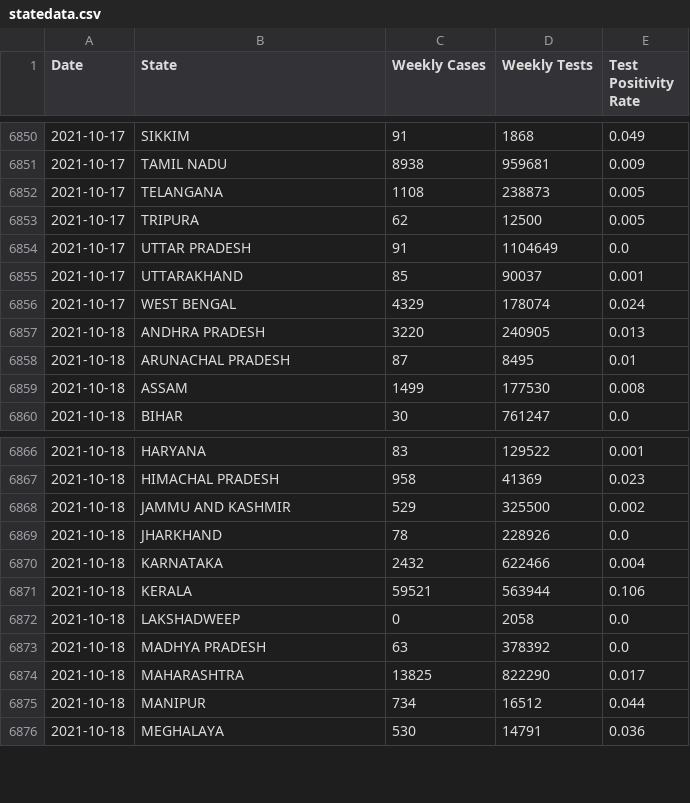
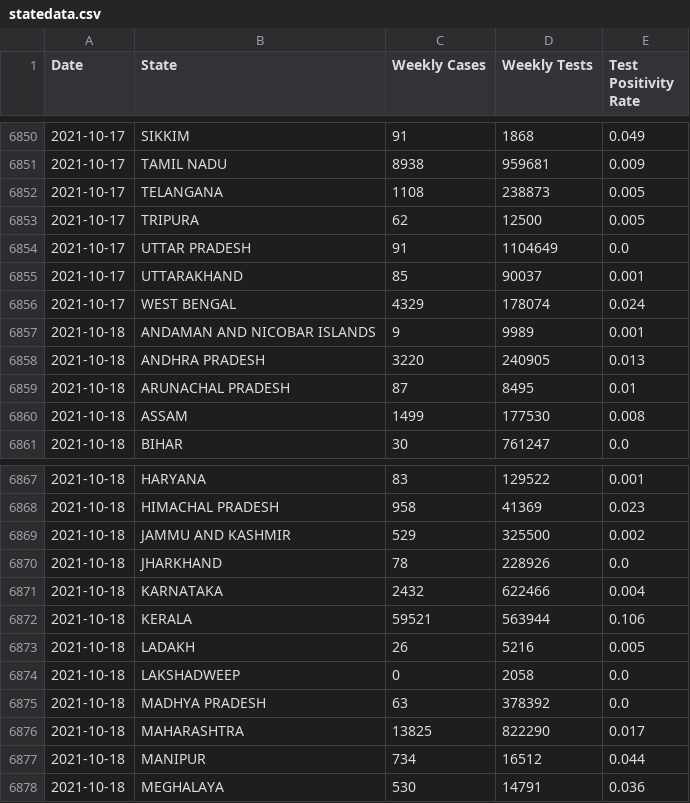
Before and after one commit to priva13/Covid-19_Bharat_records, a CSV file: statedata.csv, drawn as a sheet; only a part is shown, gaps mark what is left out; the diff names each change by its address in the sheet, - before the commit and + after, or states it on an @@ line.

```diff
--- a/statedata.csv
+++ b/statedata.csv
+row 6857: 2021-10-18 | ANDAMAN AND NICOBAR ISLANDS | 9 | 9989 | 0.001
+row 6873: 2021-10-18 | LADAKH | 26 | 5216 | 0.005
```
